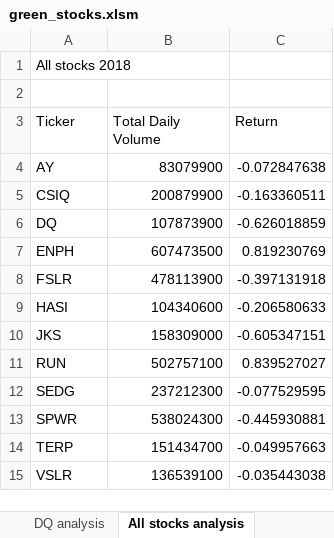
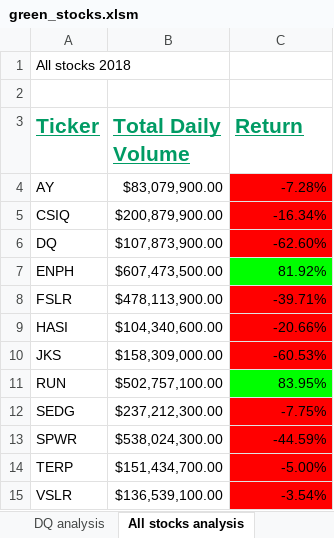
Before and after one commit to aduchini/stock-analysis, an Excel workbook: green_stocks.xlsm, sheet All stocks analysis, drawn as a sheet; values as stored, in another font and other column widths than the file's, no borders; the diff names each change by its address in the sheet, - before the commit and + after, or states it on an @@ line.

Commit message:
added conditional formatting
updated xlsm with conditional formatting and checkerboard pattern

```diff
--- a/green_stocks.xlsm (sheet All stocks analysis)
+++ b/green_stocks.xlsm (sheet All stocks analysis)
@@ A3:C3 bold: off → on, underline: off → on, text colour: black → #009B64, text size: larger @@
-B4 (Total Daily Volume): 83079900
+B4 (Total Daily Volume): $83,079,900.00
-C4 (Return): -0.072847638
+C4 (Return): -7.28%
-C4:C6 fill: none
+C4:C6 fill: #FF0000
-B5 (Total Daily Volume): 200879900
+B5 (Total Daily Volume): $200,879,900.00
-C5 (Return): -0.163360511
+C5 (Return): -16.34%
-B6 (Total Daily Volume): 107873900
+B6 (Total Daily Volume): $107,873,900.00
-C6 (Return): -0.626018859
+C6 (Return): -62.60%
-B7 (Total Daily Volume): 607473500
+B7 (Total Daily Volume): $607,473,500.00
-C7 (Return): 0.819230769
+C7 (Return): 81.92%
-C7 fill: none
+C7 fill: #00FF00
-B8 (Total Daily Volume): 478113900
+B8 (Total Daily Volume): $478,113,900.00
-C8 (Return): -0.397131918
+C8 (Return): -39.71%
-C8:C10 fill: none
+C8:C10 fill: #FF0000
-B9 (Total Daily Volume): 104340600
+B9 (Total Daily Volume): $104,340,600.00
-C9 (Return): -0.206580633
+C9 (Return): -20.66%
-B10 (Total Daily Volume): 158309000
+B10 (Total Daily Volume): $158,309,000.00
-C10 (Return): -0.605347151
+C10 (Return): -60.53%
-B11 (Total Daily Volume): 502757100
+B11 (Total Daily Volume): $502,757,100.00
-C11 (Return): 0.839527027
+C11 (Return): 83.95%
-C11 fill: none
+C11 fill: #00FF00
-B12 (Total Daily Volume): 237212300
+B12 (Total Daily Volume): $237,212,300.00
-C12 (Return): -0.077529595
+C12 (Return): -7.75%
-C12:C15 fill: none
+C12:C15 fill: #FF0000
-B13 (Total Daily Volume): 538024300
+B13 (Total Daily Volume): $538,024,300.00
-C13 (Return): -0.445930881
+C13 (Return): -44.59%
-B14 (Total Daily Volume): 151434700
+B14 (Total Daily Volume): $151,434,700.00
-C14 (Return): -0.049957663
+C14 (Return): -5.00%
-B15 (Total Daily Volume): 136539100
+B15 (Total Daily Volume): $136,539,100.00
-C15 (Return): -0.035443038
+C15 (Return): -3.54%
```
